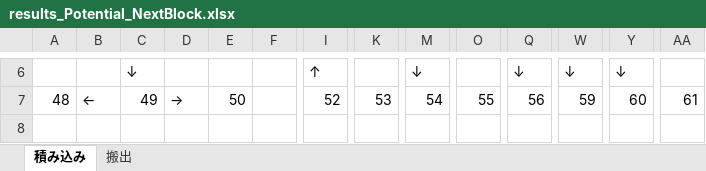
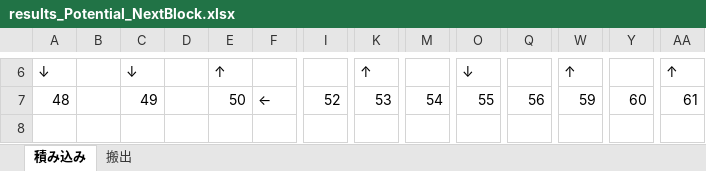
Before and after one commit to r-kurosu/kline2022, an Excel workbook: results_Potential_NextBlock.xlsx, sheet 積み込み, drawn as a sheet; only a part is shown, gaps mark what is left out; values as stored, in another font and other column widths than the file's, no cell formats; the diff covers the shown part only; the diff names each change by its address in the sheet, - before the commit and + after, or states it on an @@ line.

```diff
--- a/results_Potential_NextBlock.xlsx (sheet 積み込み)
+++ b/results_Potential_NextBlock.xlsx (sheet 積み込み)
-A6: (empty)
+A6: ↓
-E6: (empty)
+E6: ↑
-I6: ↑
+I6: (empty)
-K6: (empty)
+K6: ↑
-M6: ↓
+M6: (empty)
-O6: (empty)
+O6: ↓
-Q6: ↓
+Q6: (empty)
-W6: ↓
+W6: ↑
-Y6: ↓
+Y6: (empty)
-AA6: (empty)
+AA6: ↑
-B7: ←
+B7: (empty)
-D7: →
+D7: (empty)
-F7: (empty)
+F7: ←
```
Also changed, not shown: 2 added rows, 2 removed rows and 26 edited cells elsewhere in this sheet, sheet 搬出, cell formats, 1 other file.
